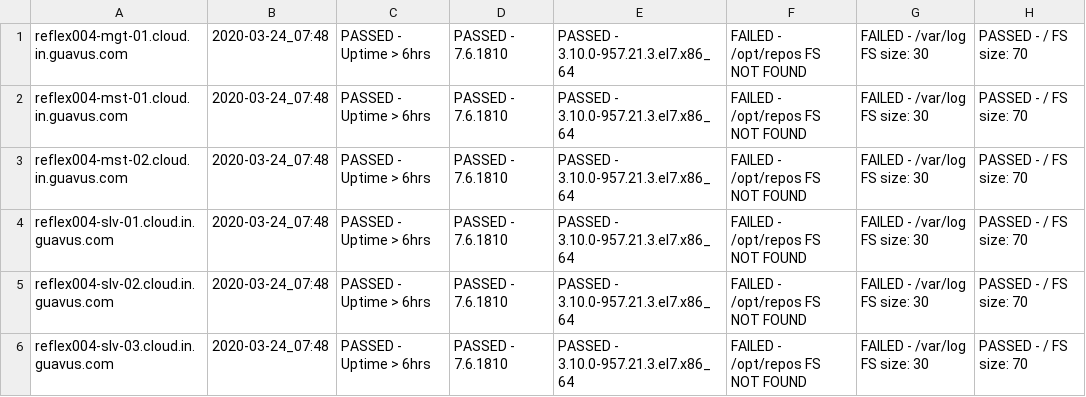
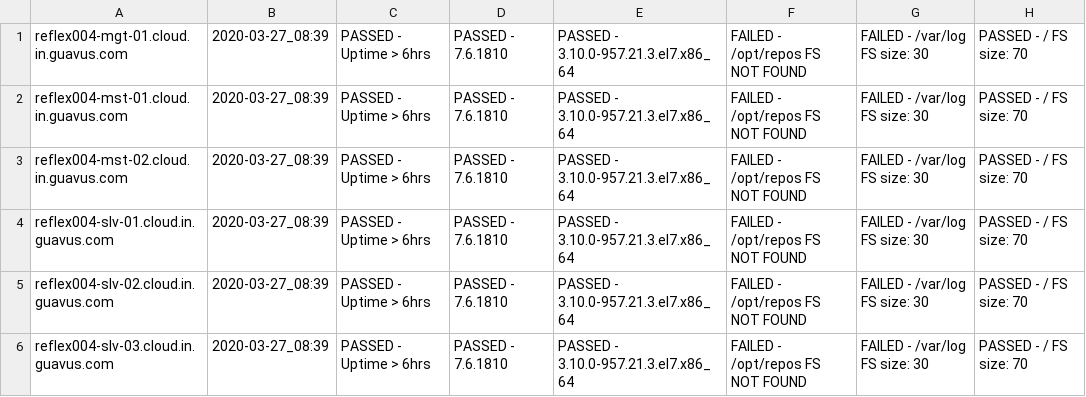
Before and after one commit to mohit-sharma-guavus/guavus-operation-dashboard, a CSV file: scripts/reports/tabular_report.csv, drawn as a sheet; only a part is shown; the diff names each change by its address in the sheet, - before the commit and + after, or states it on an @@ line.

```diff
--- a/scripts/reports/tabular_report.csv
+++ b/scripts/reports/tabular_report.csv
-B1:B6: 2020-03-24_07:48
+B1:B6: 2020-03-27_08:39
```
Also changed, not shown: 9 other files.
